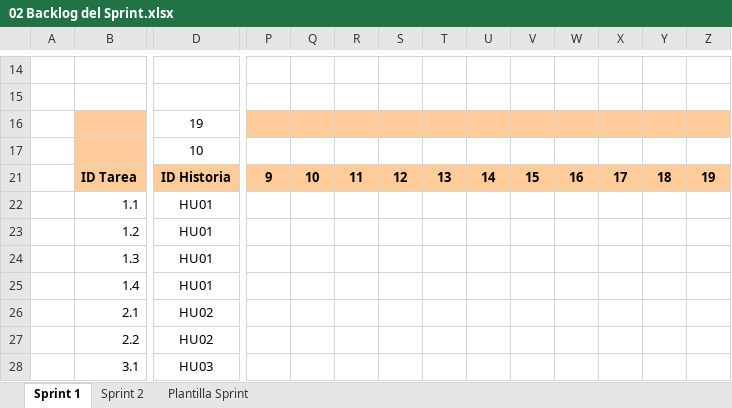
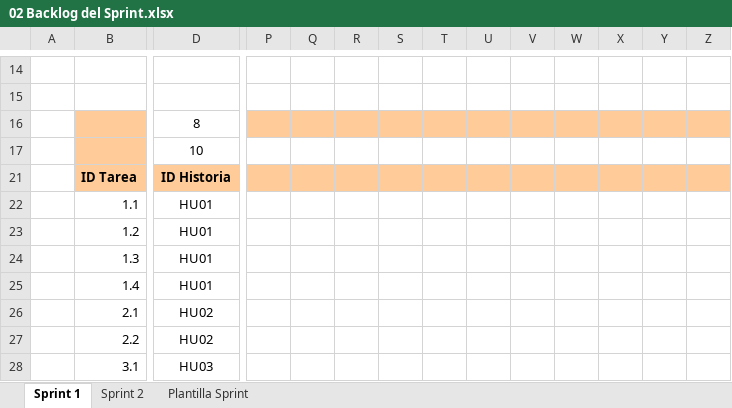
Before and after one commit to phol232/Taller_Proyectos_2, an Excel workbook: docs/Planificación/02 Backlog del Sprint.xlsx, sheet Sprint 1, drawn as a sheet; only a part is shown, gaps mark what is left out; values as stored, in another font and other column widths than the file's, no borders; charts and pictures and conditional formats not drawn; the diff names each change by its address in the sheet, - before the commit and + after, or states it on an @@ line.

Commit message:
ajuste de fecha sprint 1 y sprint 2 - planificacion del sprint 2

```diff
--- a/docs/Planificación/02 Backlog del Sprint.xlsx (sheet Sprint 1)
+++ b/docs/Planificación/02 Backlog del Sprint.xlsx (sheet Sprint 1)
-D16: 19
+D16: 8
-P21: 9
+P21: (empty)
-Q21: 10
+Q21: (empty)
-R21: 11
+R21: (empty)
-S21: 12
+S21: (empty)
-T21: 13
+T21: (empty)
-U21: 14
+U21: (empty)
-V21: 15
+V21: (empty)
-W21: 16
+W21: (empty)
-X21: 17
+X21: (empty)
-Y21: 18
+Y21: (empty)
-Z21: 19
+Z21: (empty)
```
Also changed, not shown: sheet Sprint 2, hidden cells, charts or pictures, docs/Planificación/01 Backlog Detallado del Producto.xlsx, 2 other files.
